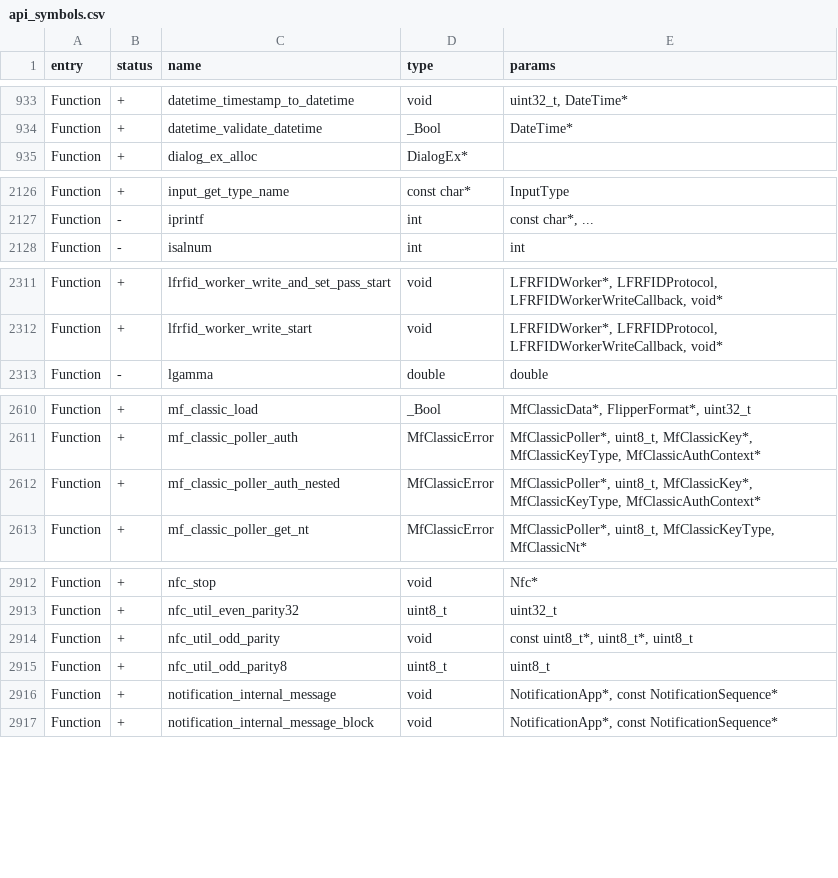
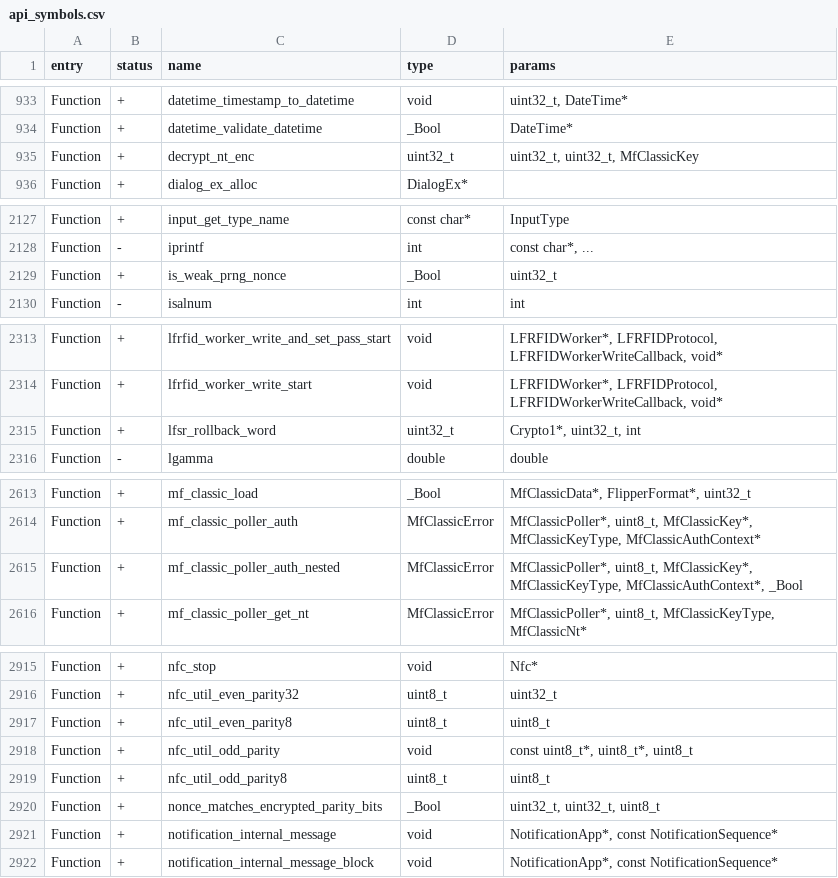
Before and after one commit to xchwarze/flipperzero-firmware-wPlugins, a CSV file: targets/f7/api_symbols.csv, drawn as a sheet; only a part is shown, gaps mark what is left out.

```diff
--- a/targets/f7/api_symbols.csv
+++ b/targets/f7/api_symbols.csv
@@ -934,2 +934,3 @@ Function,+,datetime_timestamp_to_datetime,void,"uint32_t, DateTime*"
 Function,+,datetime_validate_datetime,_Bool,DateTime*
+Function,+,decrypt_nt_enc,uint32_t,"uint32_t, uint32_t, MfClassicKey"
 Function,+,dialog_ex_alloc,DialogEx*,
@@ -2127,2 +2128,3 @@ Function,+,input_get_type_name,const char*,InputType
 Function,-,iprintf,int,"const char*, ..."
+Function,+,is_weak_prng_nonce,_Bool,uint32_t
 Function,-,isalnum,int,int
@@ -2312,2 +2314,3 @@ Function,+,lfrfid_worker_write_and_set_pass_start,void,"LFRFIDWorker*, LFRFIDPro
 Function,+,lfrfid_worker_write_start,void,"LFRFIDWorker*, LFRFIDProtocol, LFRFIDWorkerWriteCallback, void*"
+Function,+,lfsr_rollback_word,uint32_t,"Crypto1*, uint32_t, int"
 Function,-,lgamma,double,double
@@ -2611,3 +2614,3 @@ Function,+,mf_classic_load,_Bool,"MfClassicData*, FlipperFormat*, uint32_t"
 Function,+,mf_classic_poller_auth,MfClassicError,"MfClassicPoller*, uint8_t, MfClassicKey*, MfClassicKeyType, MfClassicAuthContext*"
-Function,+,mf_classic_poller_auth_nested,MfClassicError,"MfClassicPoller*, uint8_t, MfClassicKey*, MfClassicKeyType, MfClassicAuthContext*"
+Function,+,mf_classic_poller_auth_nested,MfClassicError,"MfClassicPoller*, uint8_t, MfClassicKey*, MfClassicKeyType, MfClassicAuthContext*, _Bool"
 Function,+,mf_classic_poller_get_nt,MfClassicError,"MfClassicPoller*, uint8_t, MfClassicKeyType, MfClassicNt*"
@@ -2913,4 +2916,6 @@ Function,+,nfc_stop,void,Nfc*
 Function,+,nfc_util_even_parity32,uint8_t,uint32_t
+Function,+,nfc_util_even_parity8,uint8_t,uint8_t
 Function,+,nfc_util_odd_parity,void,"const uint8_t*, uint8_t*, uint8_t"
 Function,+,nfc_util_odd_parity8,uint8_t,uint8_t
+Function,+,nonce_matches_encrypted_parity_bits,_Bool,"uint32_t, uint32_t, uint8_t"
 Function,+,notification_internal_message,void,"NotificationApp*, const NotificationSequence*"
```
Also changed, not shown: 13 other files.
